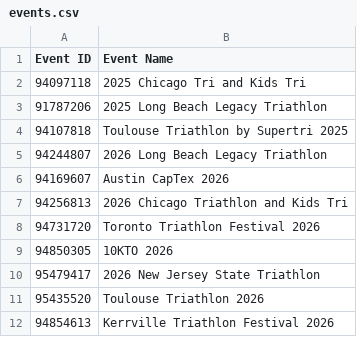
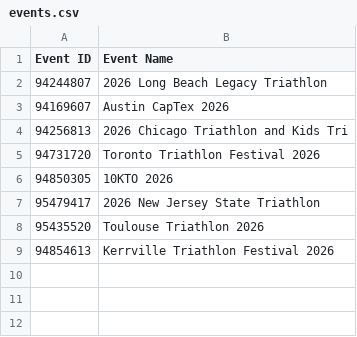
Before and after one commit to bysupertri/ACTIVEintegrationpublic, a CSV file: events.csv, drawn as a sheet; the diff names each change by its address in the sheet, - before the commit and + after, or states it on an @@ line.

Commit message:
Update events.csv

```diff
--- a/events.csv
+++ b/events.csv
-row 2: 94097118 | 2025 Chicago Tri and Kids Tri
-row 3: 91787206 | 2025 Long Beach Legacy Triathlon
-row 4: 94107818 | Toulouse Triathlon by Supertri 2025
```
